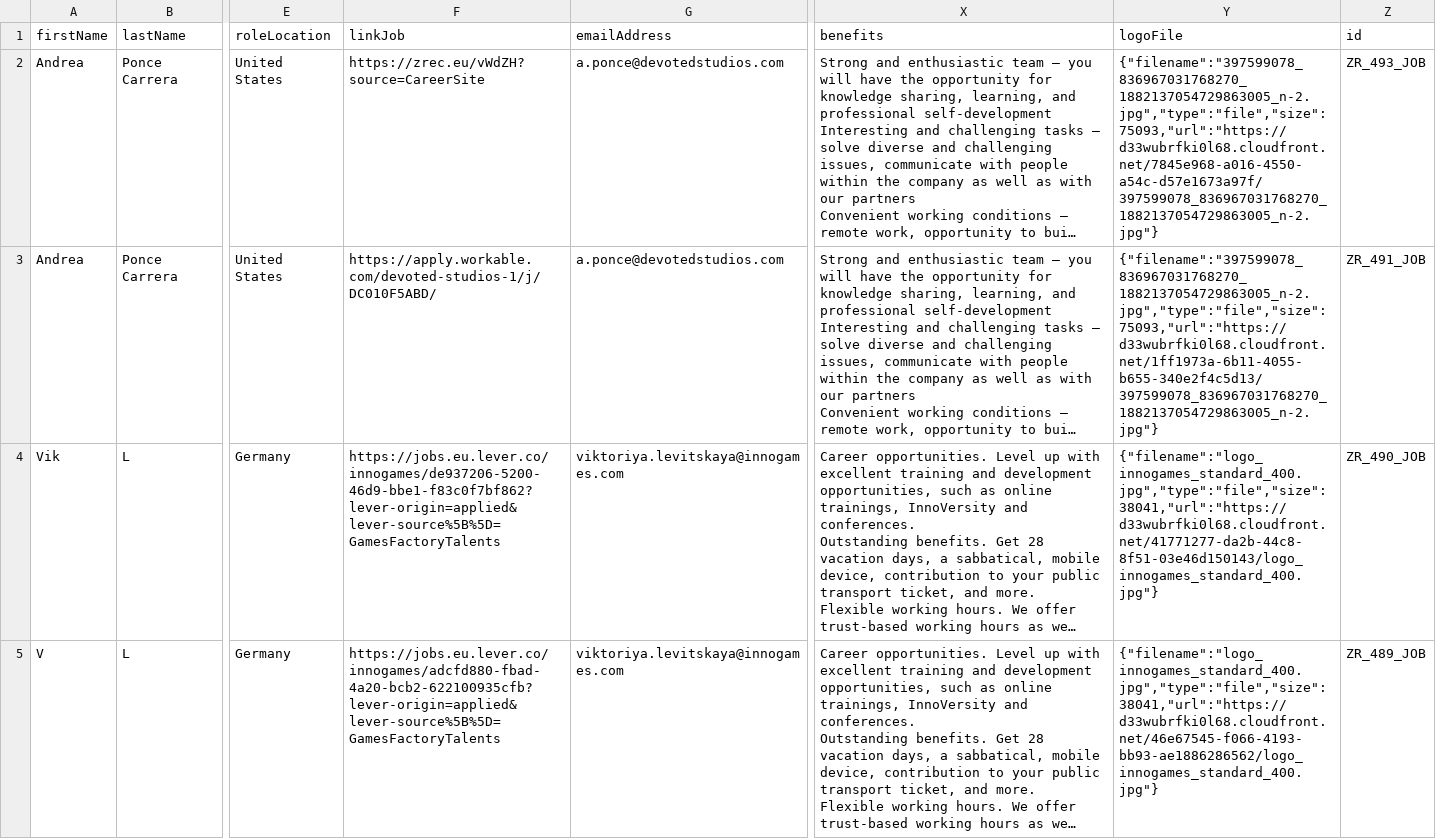
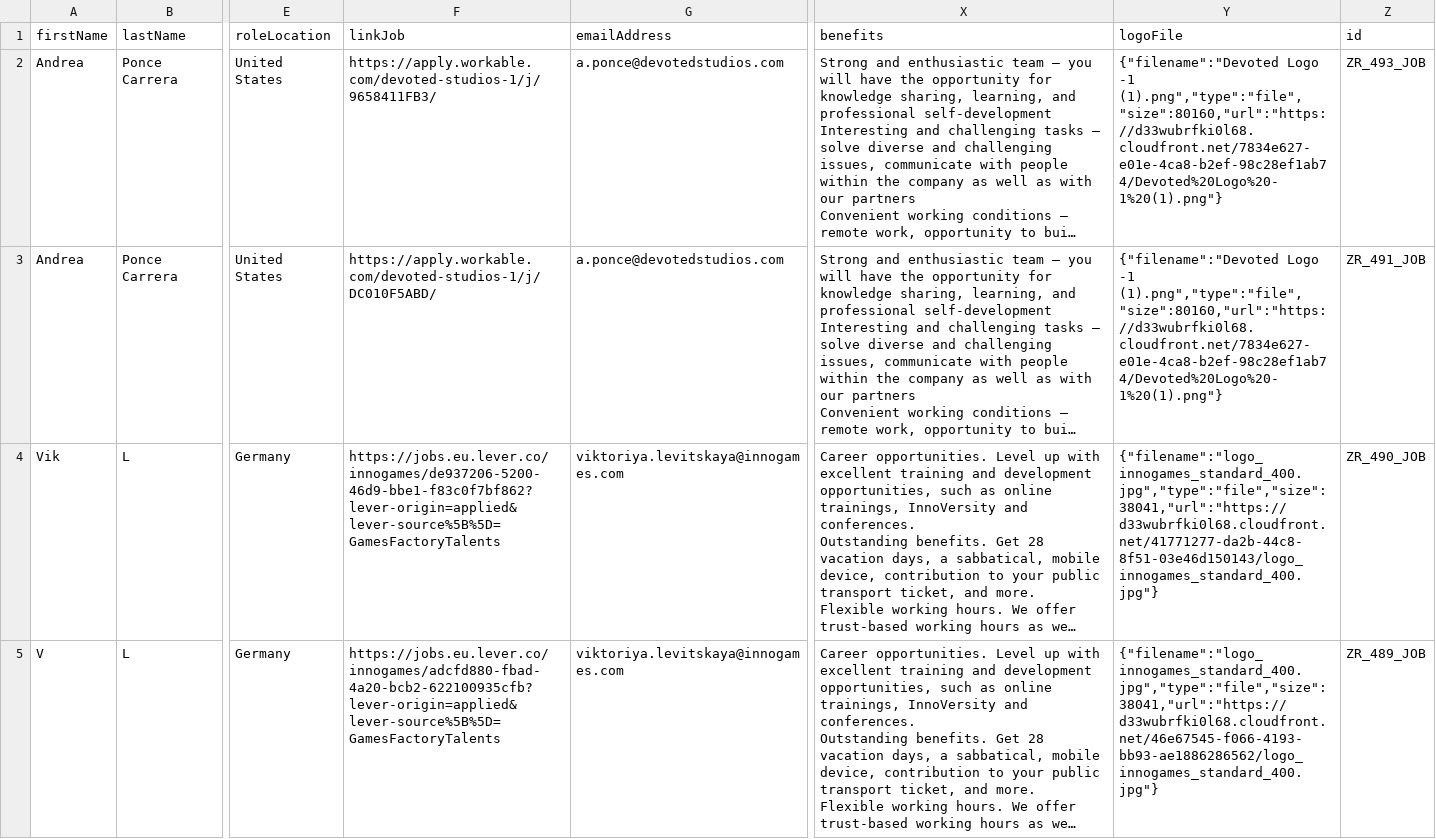
Before and after one commit to GamesFactoryTalents/GameDevTalents--SubscriptionBoard, a CSV file: src/generated/vacancies.csv, drawn as a sheet; only a part is shown, gaps mark what is left out; long unchanged cells end in …; the diff names each change by its address in the sheet, - before the commit and + after, or states it on an @@ line.

Commit message:
21.10 jobs

```diff
--- a/src/generated/vacancies.csv
+++ b/src/generated/vacancies.csv
-F2 (linkJob): https://zrec.eu/vWdZH?source=CareerSite
+F2 (linkJob): https://apply.workable.com/devoted-studios-1/j/9658411FB3/
-Y2 (logoFile): {"filename":"397599078_836967031768270_1882137054729863005_n-2.jpg","type":"file","size":75093,"url":"https://d33wubrfki0l68.cloudfront.net/7845e968-a016-4550-a54c-d57e1673a97f/397599078_836967031768270_1882137054729863005_n-2.jpg"}
+Y2 (logoFile): {"filename":"Devoted Logo -1 (1).png","type":"file","size":80160,"url":"https://d33wubrfki0l68.cloudfront.net/7834e627-e01e-4ca8-b2ef-98c28ef1ab74/Devoted%20Logo%20-1%20(1).png"}
-Y3 (logoFile): {"filename":"397599078_836967031768270_1882137054729863005_n-2.jpg","type":"file","size":75093,"url":"https://d33wubrfki0l68.cloudfront.net/1ff1973a-6b11-4055-b655-340e2f4c5d13/397599078_836967031768270_1882137054729863005_n-2.jpg"}
+Y3 (logoFile): {"filename":"Devoted Logo -1 (1).png","type":"file","size":80160,"url":"https://d33wubrfki0l68.cloudfront.net/7834e627-e01e-4ca8-b2ef-98c28ef1ab74/Devoted%20Logo%20-1%20(1).png"}
```
